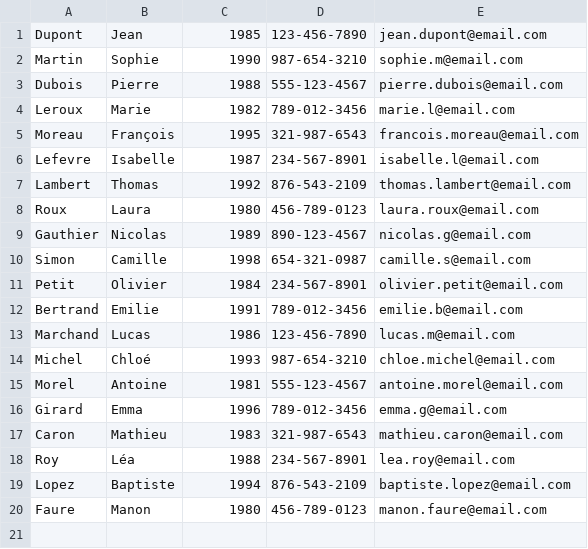
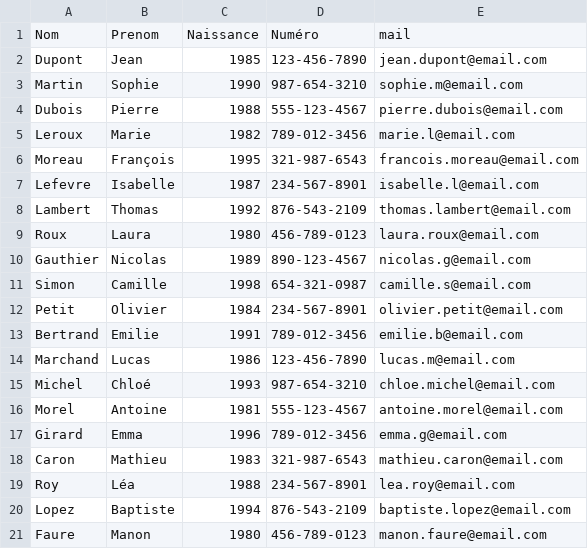
Before and after one commit to mrTakam/repertoire-repo, a CSV file: repertoire.csv, drawn as a sheet; the diff names each change by its address in the sheet, - before the commit and + after, or states it on an @@ line.

Commit message:
Update repertoire.csv
Adding the header

```diff
--- a/repertoire.csv
+++ b/repertoire.csv
+row 1: Nom | Prenom | Naissance | Numéro | mail
```
